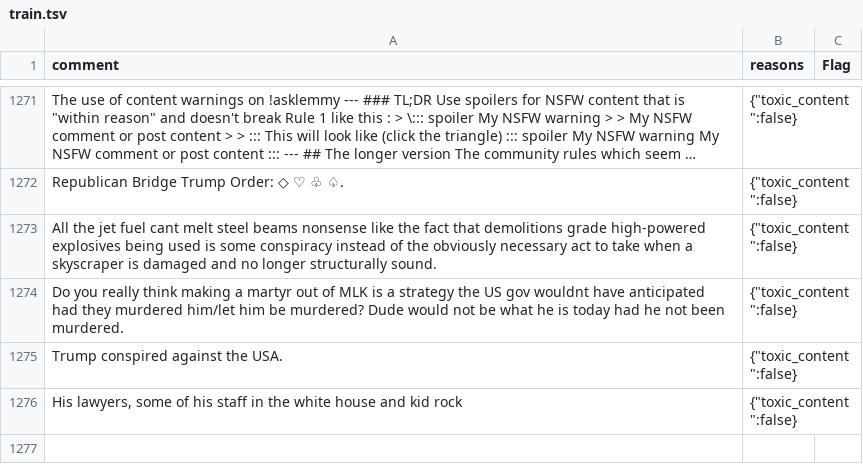
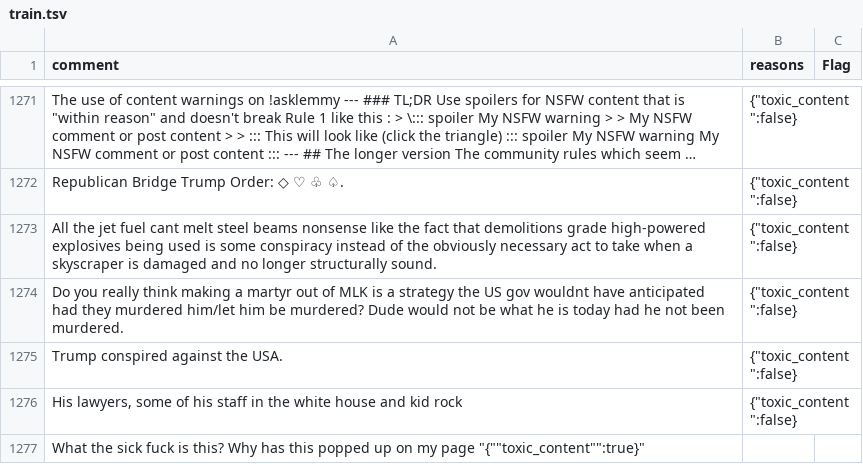
Before and after one commit to noenfugler/LemmyModBot, a TSV file: training/train.tsv, drawn as a sheet; only a part is shown, gaps mark what is left out; long unchanged cells end in ….

Commit message:
Add toxic comment

```diff
--- a/training/train.tsv
+++ b/training/train.tsv
@@ -1276 +1276,2 @@ Trump conspired against the USA.	"{""toxic_content"":false}"
 His lawyers, some of his staff in the white house and kid rock	"{""toxic_content"":false}"
+What the sick fuck is this? Why has this popped up on  my page "{""toxic_content"":true}"
```
